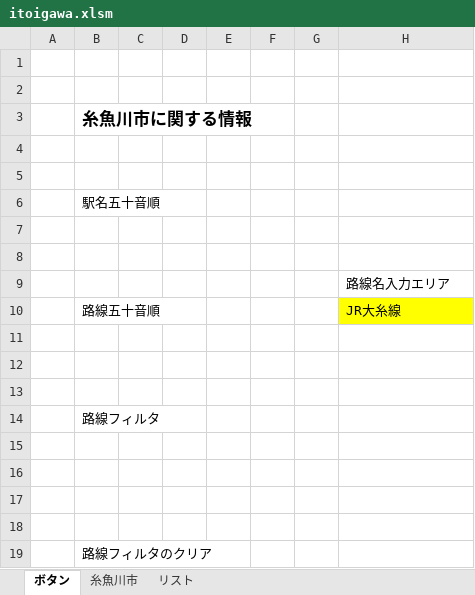
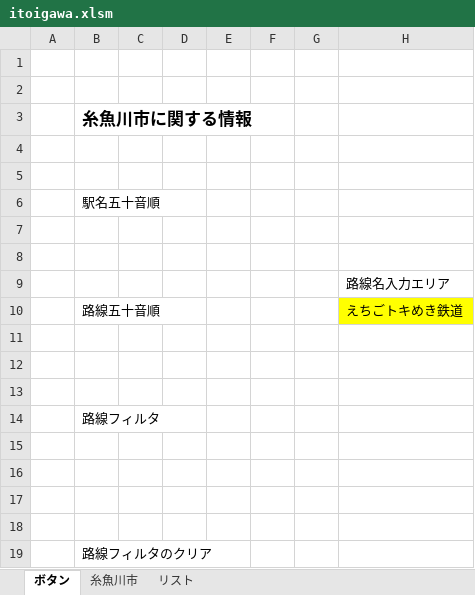
Before and after one commit to nogizakapython/ExcelVBA, an Excel workbook: itoigawa.xlsm, sheet ボタン, drawn as a sheet; values as stored, in another font and other column widths than the file's, no borders; charts and pictures not drawn; the diff names each change by its address in the sheet, - before the commit and + after, or states it on an @@ line.

Commit message:
Modefy20240422

```diff
--- a/itoigawa.xlsm (sheet ボタン)
+++ b/itoigawa.xlsm (sheet ボタン)
-H10: JR大糸線
+H10: えちごトキめき鉄道
```
